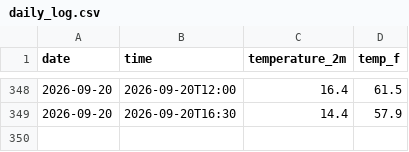
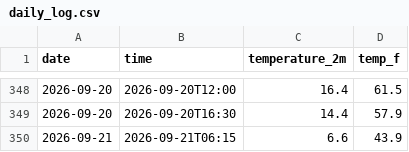
Before and after one commit to person-bot-cmd/Yosemite-Weather-Tracker, a CSV file: daily_log.csv, drawn as a sheet; only a part is shown, gaps mark what is left out.

```diff
--- a/daily_log.csv
+++ b/daily_log.csv
@@ -349 +349,2 @@ date,time,temperature_2m,temp_f
 2026-09-20,2026-09-20T16:30,14.4,57.9
+2026-09-21,2026-09-21T06:15,6.6,43.9
```
Also changed, not shown: 1 other file.
